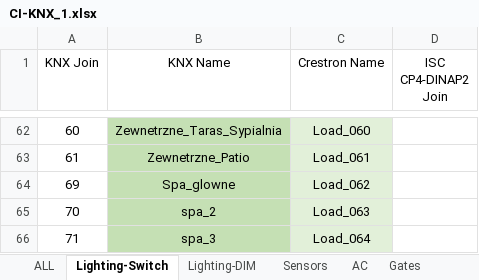
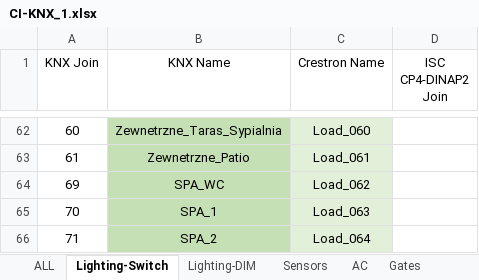
Before and after one commit to RBSystems/Crestron-10, an Excel workbook: Biskupice/dok/CI-KNX/CI-KNX_1.xlsx, sheet Lighting-Switch, drawn as a sheet; only a part is shown, gaps mark what is left out; values as stored, in another font and other column widths than the file's, no borders; the diff names each change by its address in the sheet, - before the commit and + after, or states it on an @@ line.

```diff
--- a/Biskupice/dok/CI-KNX/CI-KNX_1.xlsx (sheet Lighting-Switch)
+++ b/Biskupice/dok/CI-KNX/CI-KNX_1.xlsx (sheet Lighting-Switch)
-B64 (KNX Name): Spa_glowne
+B64 (KNX Name): SPA_WC
-B65 (KNX Name): spa_2
+B65 (KNX Name): SPA_1
-B66 (KNX Name): spa_3
+B66 (KNX Name): SPA_2
```
Also changed, not shown: sheet AC, Biskupice/dok/CI-KNX/CI-KNX_2.xlsx, Biskupice/dok/_SystemInfo_2023.xlsx, 1 other file.
